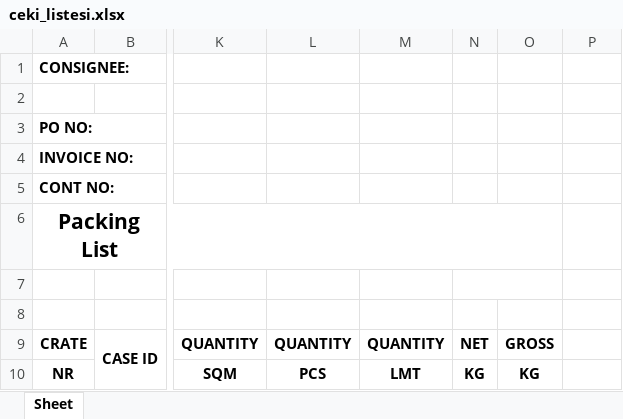
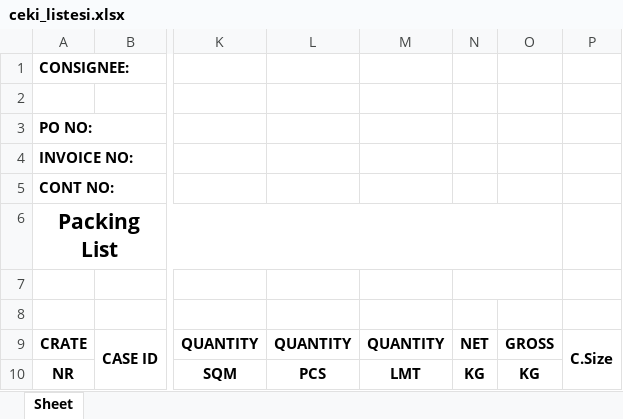
Before and after one commit to Thusuaso/socket, an Excel workbook: excel/sablonlar/ceki_listesi.xlsx, sheet Sheet, drawn as a sheet; only a part is shown, gaps mark what is left out; values as stored, in another font and other column widths than the file's, no borders; the diff names each change by its address in the sheet, - before the commit and + after, or states it on an @@ line.

```diff
--- a/excel/sablonlar/ceki_listesi.xlsx (sheet Sheet)
+++ b/excel/sablonlar/ceki_listesi.xlsx (sheet Sheet)
-P9: (empty)
+P9: C.Size
+P9:P10 merged
```
Also changed, not shown: excel/dosyalar/ceki_listesi.xlsx, 1 other file.
